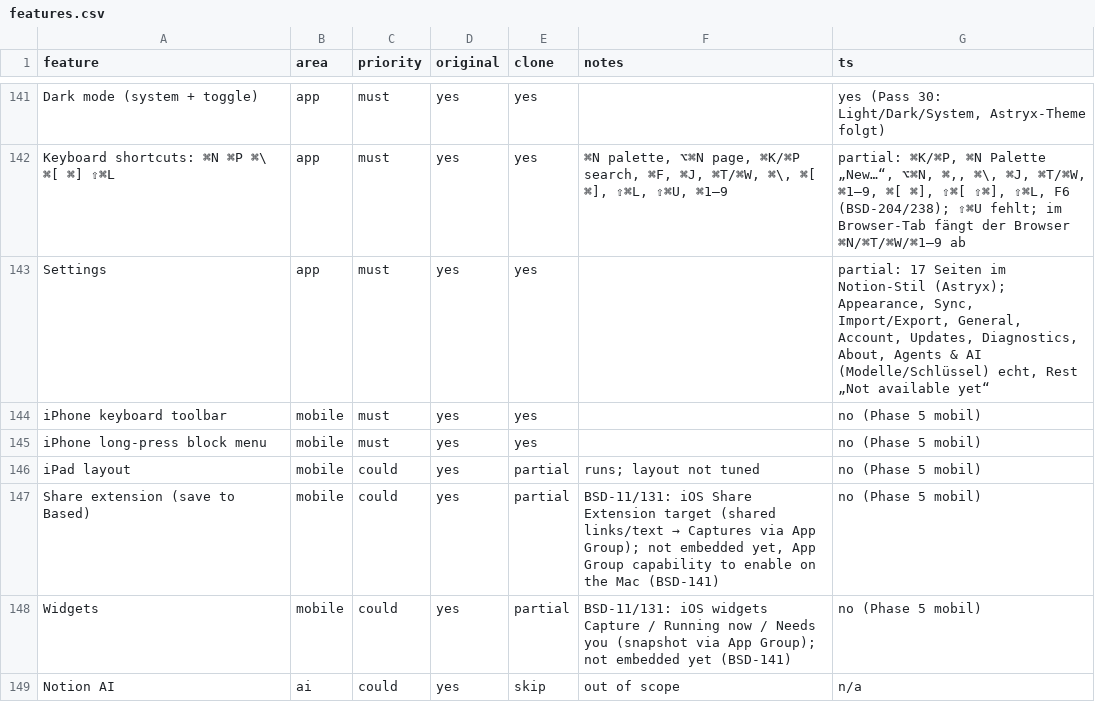
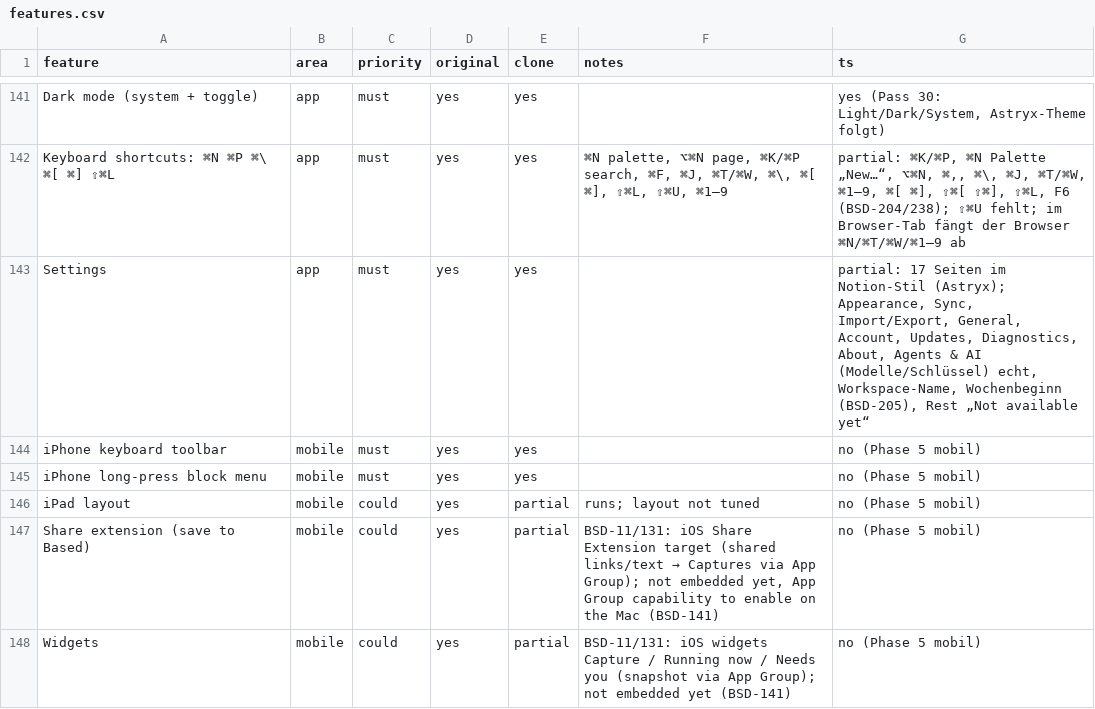
Before and after one commit to elija-7580/Based, a CSV file: replica/features.csv, drawn as a sheet; only a part is shown, gaps mark what is left out; the shorter side is filled out with more unchanged rows.

```diff
--- a/replica/features.csv
+++ b/replica/features.csv
@@ -142,3 +142,3 @@ Dark mode (system + toggle),app,must,yes,yes,,"yes (Pass 30: Light/Dark/System,
 Keyboard shortcuts: ⌘N ⌘P ⌘\ ⌘[ ⌘] ⇧⌘L,app,must,yes,yes,"⌘N palette, ⌥⌘N page, ⌘K/⌘P search, ⌘F, ⌘J, ⌘T/⌘W, ⌘\, ⌘[ ⌘], ⇧⌘L, ⇧⌘U, ⌘1–9","partial: ⌘K/⌘P, ⌘N Palette „New…“, ⌥⌘N, ⌘,, ⌘\, ⌘J, ⌘T/⌘W, ⌘1–9, ⌘[ ⌘], ⇧⌘[ ⇧⌘], ⇧⌘L, F6 (BSD-204/238); ⇧⌘U fehlt; im Browser-Tab fängt der Browser ⌘N/⌘T/⌘W/⌘1–9 ab"
-Settings,app,must,yes,yes,,"partial: 17 Seiten im Notion-Stil (Astryx); Appearance, Sync, Import/Export, General, Account, Updates, Diagnostics, About, Agents & AI (Modelle/Schlüssel) echt, Rest „Not available yet“"
+Settings,app,must,yes,yes,,"partial: 17 Seiten im Notion-Stil (Astryx); Appearance, Sync, Import/Export, General, Account, Updates, Diagnostics, About, Agents & AI (Modelle/Schlüssel) echt, Workspace-Name, Wochenbeginn (BSD-205), Rest „Not available yet“"
 iPhone keyboard toolbar,mobile,must,yes,yes,,no (Phase 5 mobil)
```
Also changed, not shown: 10 other files.
